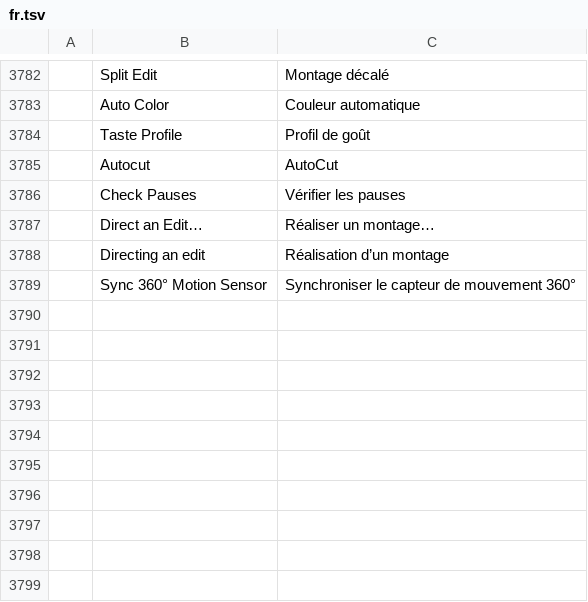
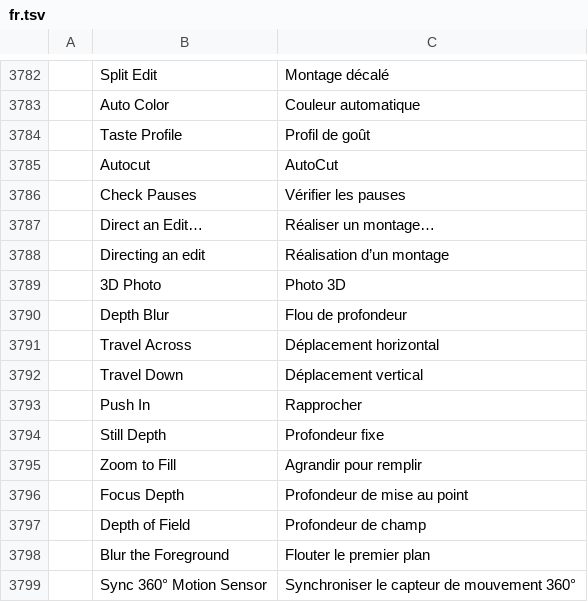
Before and after one commit to moheshmohan/AutoCut, a TSV file: crates/ui-egui/src/i18n/fr.tsv, drawn as a sheet; only a part is shown, gaps mark what is left out; the diff names each change by its address in the sheet, - before the commit and + after, or states it on an @@ line.

```diff
--- a/crates/ui-egui/src/i18n/fr.tsv
+++ b/crates/ui-egui/src/i18n/fr.tsv
+row 3789:  | 3D Photo | Photo 3D
+row 3790:  | Depth Blur | Flou de profondeur
+row 3791:  | Travel Across | Déplacement horizontal
+row 3792:  | Travel Down | Déplacement vertical
+row 3793:  | Push In | Rapprocher
+row 3794:  | Still Depth | Profondeur fixe
+row 3795:  | Zoom to Fill | Agrandir pour remplir
+row 3796:  | Focus Depth | Profondeur de mise au point
+row 3797:  | Depth of Field | Profondeur de champ
+row 3798:  | Blur the Foreground | Flouter le premier plan
```
Also changed, not shown: crates/ui-egui/src/i18n/es.tsv, crates/ui-egui/src/i18n/ja.tsv, 31 other files.
